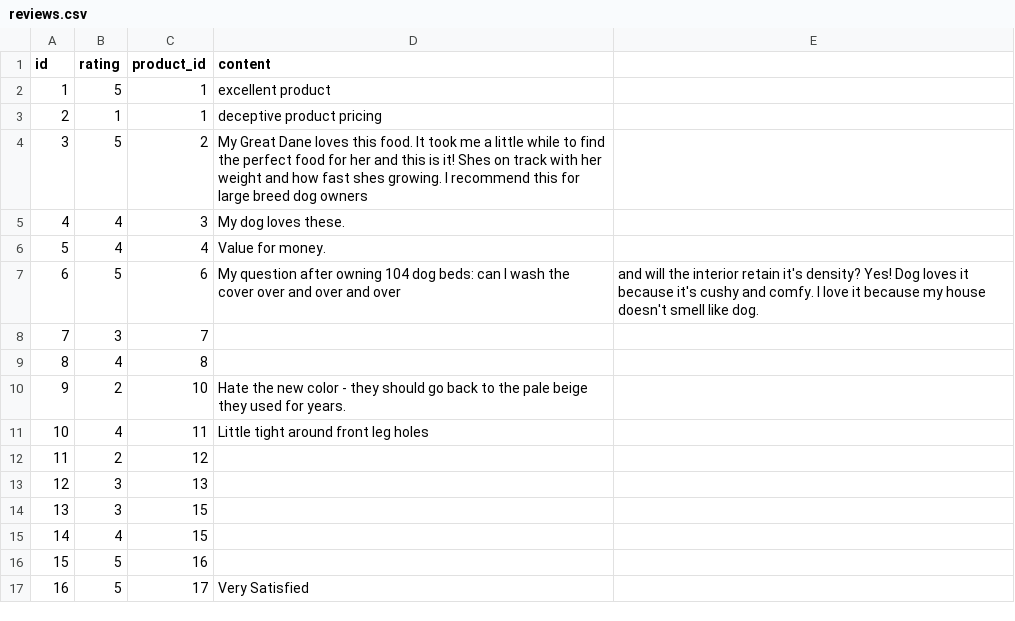
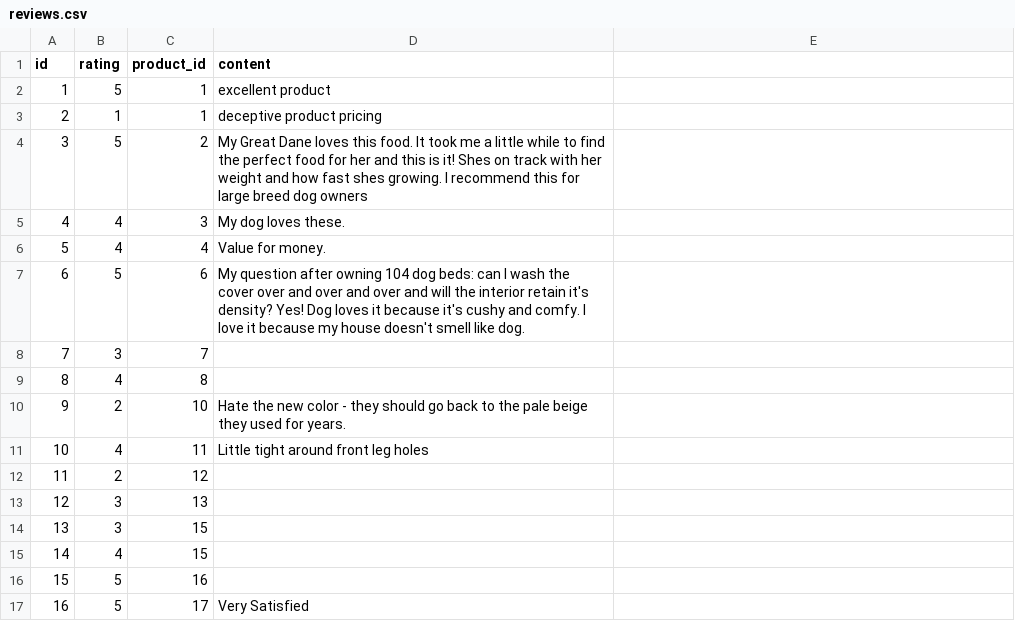
Before and after one commit to Ada-C9/betsy, a CSV file: db/seed-data/reviews.csv, drawn as a sheet.

Commit message:
fixed typos

```diff
--- a/db/seed-data/reviews.csv
+++ b/db/seed-data/reviews.csv
@@ -6,3 +6,3 @@ id,rating,product_id,content
 5,4,4,Value for money.
-6,5,6,My question after owning 104 dog beds: can I wash the cover over and over and over, and will the interior retain it's density? Yes! Dog loves it because it's cushy and comfy. I love it because my house doesn't smell like dog.
+6,5,6,My question after owning 104 dog beds: can I wash the cover over and over and over and will the interior retain it's density? Yes! Dog loves it because it's cushy and comfy. I love it because my house doesn't smell like dog.
 7,3,7,
```
